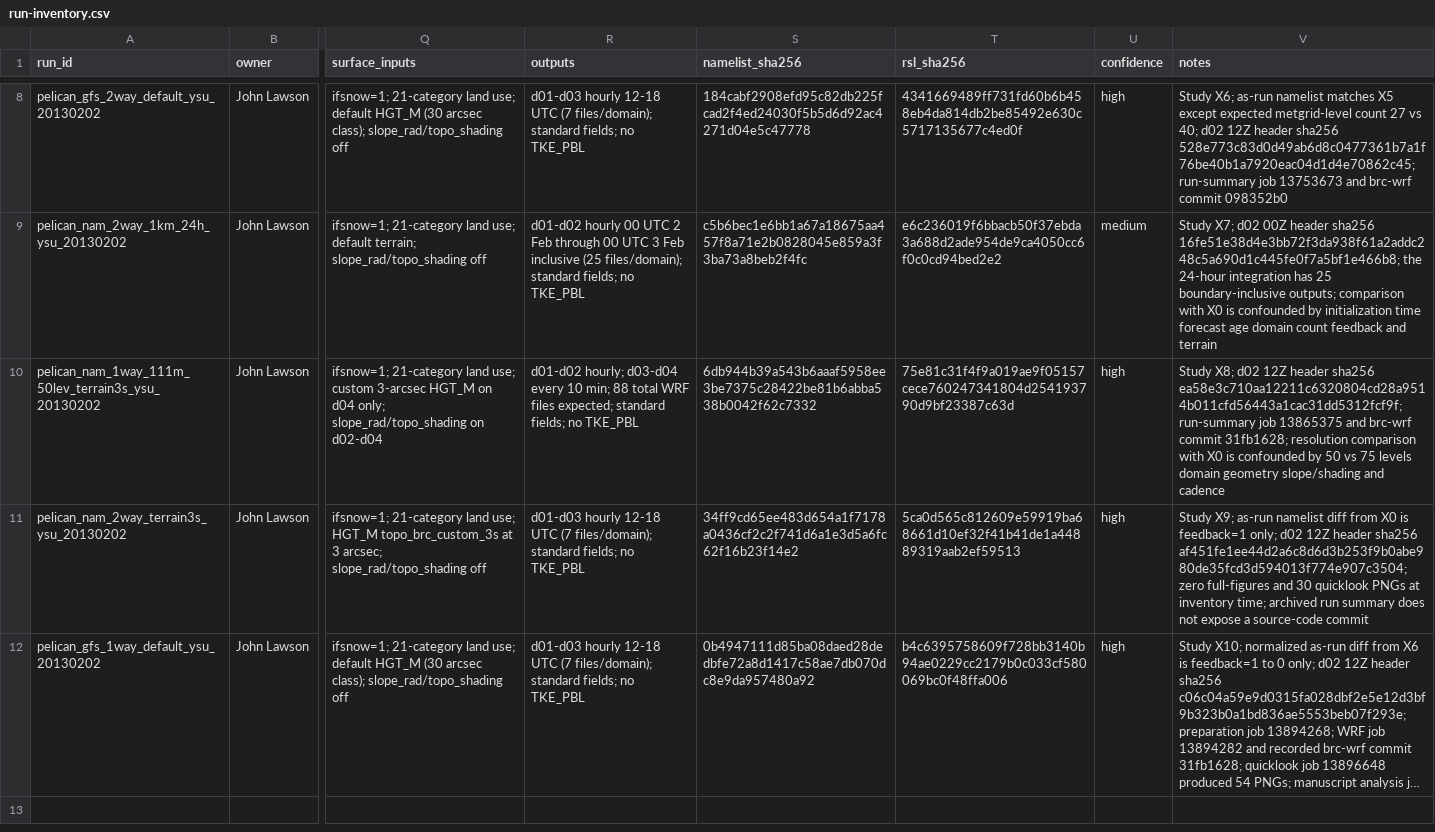
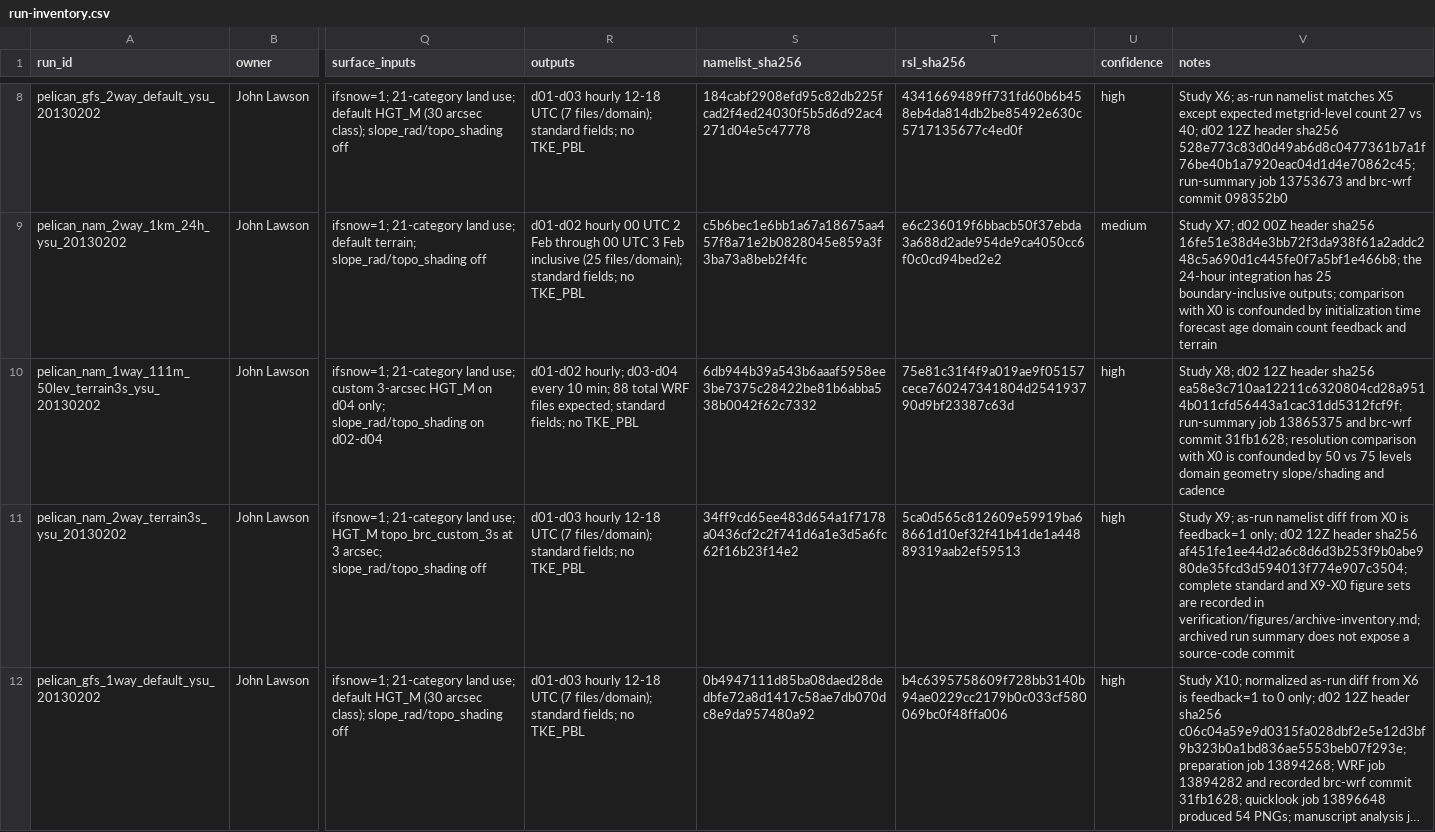
Before and after one commit to Bingham-Research-Center/latex-jrl-mjd-mdpiair-2026, a CSV file: verification/provenance/run-inventory.csv, drawn as a sheet; only a part is shown, gaps mark what is left out; long unchanged cells end in …; the diff names each change by its address in the sheet, - before the commit and + after, or states it on an @@ line.

```diff
--- a/verification/provenance/run-inventory.csv
+++ b/verification/provenance/run-inventory.csv
-V11 (notes): …sha256 af451fe1ee44d2a6c8d6d3b253f9b0abe980de35fcd3d594013f774e907c3504; zero full-figures and 30 quicklook PNGs at inventory time; archived run…
+V11 (notes): …sha256 af451fe1ee44d2a6c8d6d3b253f9b0abe980de35fcd3d594013f774e907c3504; complete standard and X9-X0 figure sets are recorded in verification/figures/archive-inventory.md; archived run…
```
Also changed, not shown: verification/provenance/comparison-inventory.csv, 15 other files.
